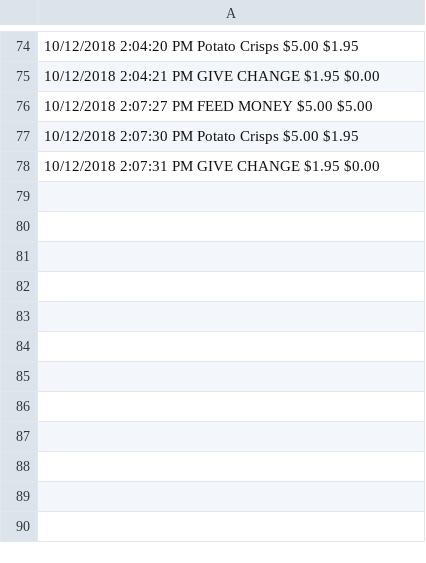
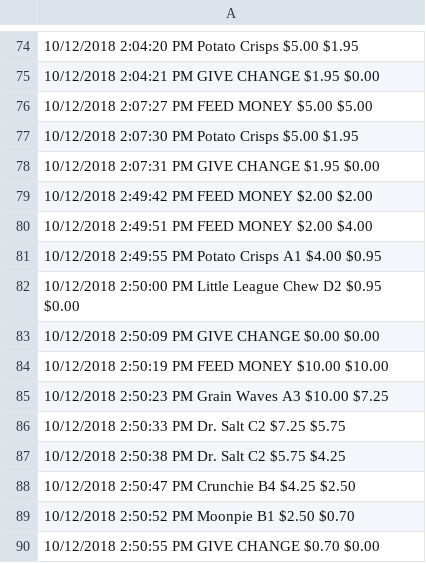
Before and after one commit to dlyoung1/Vending-Machine, a CSV file: capstone/log.csv, drawn as a sheet; only a part is shown, gaps mark what is left out; the diff names each change by its address in the sheet, - before the commit and + after, or states it on an @@ line.

```diff
--- a/capstone/log.csv
+++ b/capstone/log.csv
+row 79: 10/12/2018 2:49:42 PM FEED MONEY $2.00 $2.00
+row 80: 10/12/2018 2:49:51 PM FEED MONEY $2.00 $4.00
+row 81: 10/12/2018 2:49:55 PM Potato Crisps A1 $4.00 $0.95
+row 82: 10/12/2018 2:50:00 PM Little League Chew D2 $0.95 $0.00
+row 83: 10/12/2018 2:50:09 PM GIVE CHANGE $0.00 $0.00
+row 84: 10/12/2018 2:50:19 PM FEED MONEY $10.00 $10.00
+row 85: 10/12/2018 2:50:23 PM Grain Waves A3 $10.00 $7.25
+row 86: 10/12/2018 2:50:33 PM Dr. Salt C2 $7.25 $5.75
+row 87: 10/12/2018 2:50:38 PM Dr. Salt C2 $5.75 $4.25
+row 88: 10/12/2018 2:50:47 PM Crunchie B4 $4.25 $2.50
+row 89: 10/12/2018 2:50:52 PM Moonpie B1 $2.50 $0.70
+row 90: 10/12/2018 2:50:55 PM GIVE CHANGE $0.70 $0.00
```
Also changed, not shown: capstone/SalesReport.csv, 2 other files.
